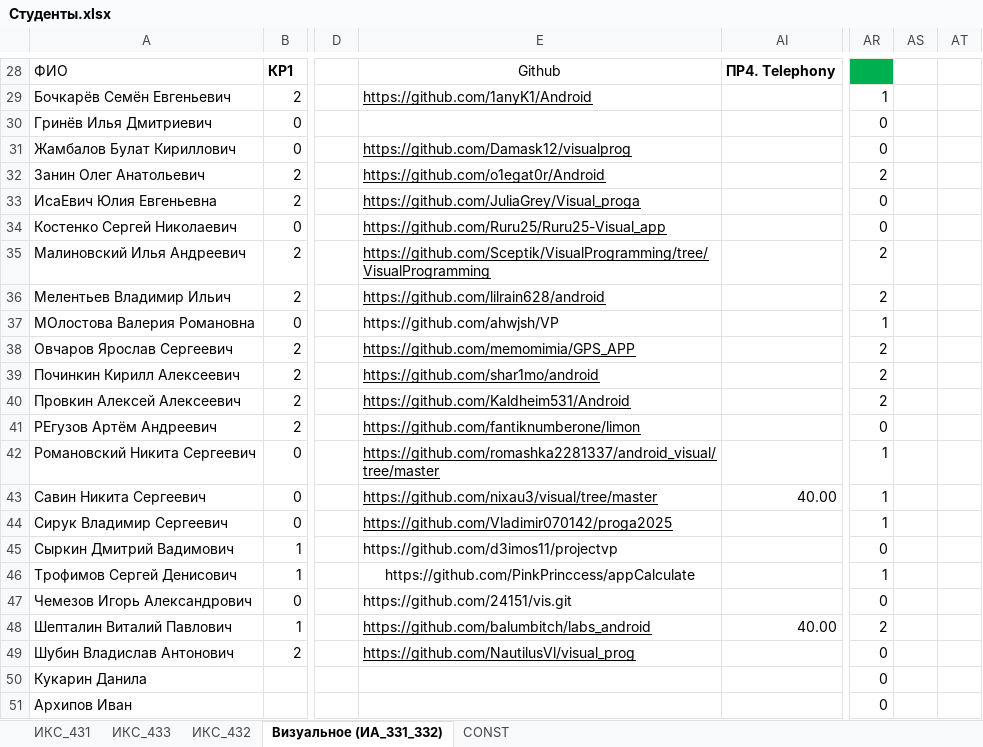
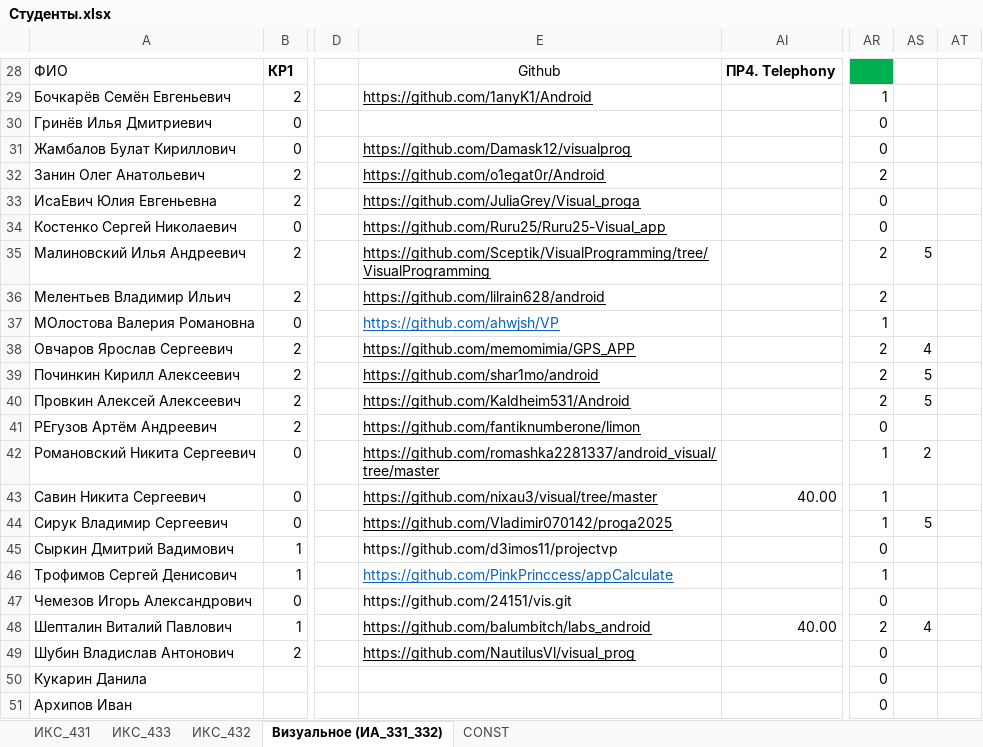
Before and after one commit to TelecomDep/notes, an Excel workbook: students/Студенты.xlsx, sheet Визуальное (ИА_331_332), drawn as a sheet; only a part is shown, gaps mark what is left out; values as stored, in another font and other column widths than the file's, no borders; conditional formats not drawn; the diff covers the shown part only; the diff names each change by its address in the sheet, - before the commit and + after, or states it on an @@ line.

```diff
--- a/students/Студенты.xlsx (sheet Визуальное (ИА_331_332))
+++ b/students/Студенты.xlsx (sheet Визуальное (ИА_331_332))
-AS35: (empty)
+AS35: 5
@@ E37 underline: off → on, text colour: black → #0563C1 @@
-AS38: (empty)
+AS38: 4
-AS39:AS40: (empty)
+AS39:AS40: 5
-AS42: (empty)
+AS42: 2
-AS44: (empty)
+AS44: 5
@@ E46 underline: off → on, text colour: black → #0563C1, alignment: center → left @@
-AS48: (empty)
+AS48: 4
```
Also changed, not shown: 5 edited cells and cell formats elsewhere in this sheet, sheet ИКС_433, sheet ИКС_431, sheet ИКС_432.
